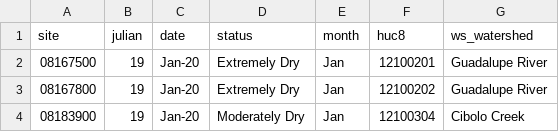
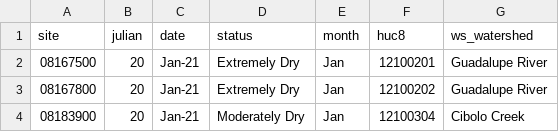
Before and after one commit to dathere/boerne-dashboard, a CSV file: boerne-water-supply/data/streamflow/current_sites_status.csv, drawn as a sheet.

```diff
--- a/boerne-water-supply/data/streamflow/current_sites_status.csv
+++ b/boerne-water-supply/data/streamflow/current_sites_status.csv
@@ -1,4 +1,4 @@
 "site","julian","date","status","month","huc8","ws_watershed"
-"08167500",19,"Jan-20","Extremely Dry","Jan","12100201","Guadalupe River"
-"08167800",19,"Jan-20","Extremely Dry","Jan","12100202","Guadalupe River"
-"08183900",19,"Jan-20","Moderately Dry","Jan","12100304","Cibolo Creek"
+"08167500",20,"Jan-21","Extremely Dry","Jan","12100201","Guadalupe River"
+"08167800",20,"Jan-21","Extremely Dry","Jan","12100202","Guadalupe River"
+"08183900",20,"Jan-21","Moderately Dry","Jan","12100304","Cibolo Creek"
```
Also changed, not shown: boerne-water-supply/data/reservoirs/all_reservoir_stats.csv, boerne-water-supply/data/streamflow/all_stream_data.csv, 3 other files.
